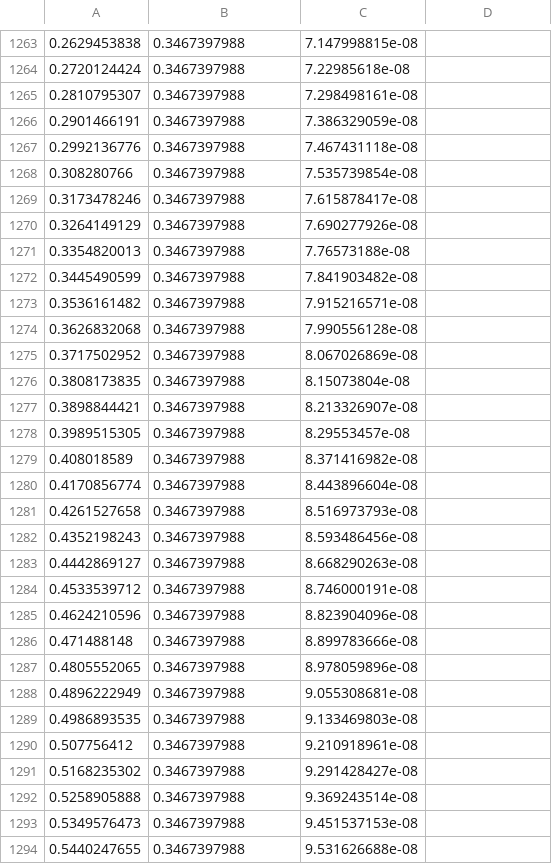
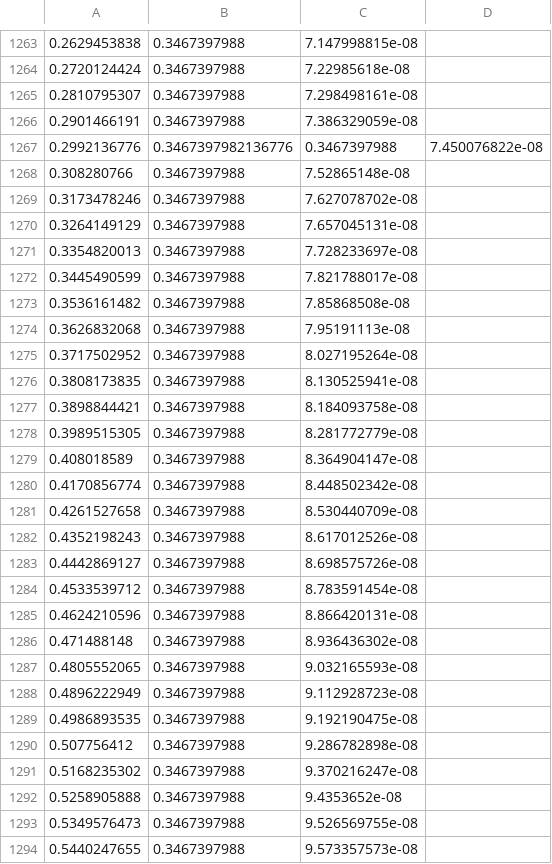
Before and after one commit to asd848/MATLAB-PDE-, a CSV file: next_thickness.csv, drawn as a sheet; only a part is shown, gaps mark what is left out; the diff covers the shown part only.

```diff
--- a/next_thickness.csv
+++ b/next_thickness.csv
@@ -1266,29 +1266,29 @@
 0.2901466191,0.3467397988,7.386329059e-08
-0.2992136776,0.3467397988,7.467431118e-08
-0.308280766,0.3467397988,7.535739854e-08
-0.3173478246,0.3467397988,7.615878417e-08
-0.3264149129,0.3467397988,7.690277926e-08
-0.3354820013,0.3467397988,7.76573188e-08
-0.3445490599,0.3467397988,7.841903482e-08
-0.3536161482,0.3467397988,7.915216571e-08
-0.3626832068,0.3467397988,7.990556128e-08
-0.3717502952,0.3467397988,8.067026869e-08
-0.3808173835,0.3467397988,8.15073804e-08
-0.3898844421,0.3467397988,8.213326907e-08
-0.3989515305,0.3467397988,8.29553457e-08
-0.408018589,0.3467397988,8.371416982e-08
-0.4170856774,0.3467397988,8.443896604e-08
-0.4261527658,0.3467397988,8.516973793e-08
-0.4352198243,0.3467397988,8.593486456e-08
-0.4442869127,0.3467397988,8.668290263e-08
-0.4533539712,0.3467397988,8.746000191e-08
-0.4624210596,0.3467397988,8.823904096e-08
-0.471488148,0.3467397988,8.899783666e-08
-0.4805552065,0.3467397988,8.978059896e-08
-0.4896222949,0.3467397988,9.055308681e-08
-0.4986893535,0.3467397988,9.133469803e-08
-0.507756412,0.3467397988,9.210918961e-08
-0.5168235302,0.3467397988,9.291428427e-08
-0.5258905888,0.3467397988,9.369243514e-08
-0.5349576473,0.3467397988,9.451537153e-08
-0.5440247655,0.3467397988,9.531626688e-08
+0.2992136776,0.3467397982136776,0.3467397988,7.450076822e-08
+0.308280766,0.3467397988,7.52865148e-08
+0.3173478246,0.3467397988,7.627078702e-08
+0.3264149129,0.3467397988,7.657045131e-08
+0.3354820013,0.3467397988,7.728233697e-08
+0.3445490599,0.3467397988,7.821788017e-08
+0.3536161482,0.3467397988,7.85868508e-08
+0.3626832068,0.3467397988,7.95191113e-08
+0.3717502952,0.3467397988,8.027195264e-08
+0.3808173835,0.3467397988,8.130525941e-08
+0.3898844421,0.3467397988,8.184093758e-08
+0.3989515305,0.3467397988,8.281772779e-08
+0.408018589,0.3467397988,8.364904147e-08
+0.4170856774,0.3467397988,8.448502342e-08
+0.4261527658,0.3467397988,8.530440709e-08
+0.4352198243,0.3467397988,8.617012526e-08
+0.4442869127,0.3467397988,8.698575726e-08
+0.4533539712,0.3467397988,8.783591454e-08
+0.4624210596,0.3467397988,8.866420131e-08
+0.471488148,0.3467397988,8.936436302e-08
+0.4805552065,0.3467397988,9.032165593e-08
+0.4896222949,0.3467397988,9.112928723e-08
+0.4986893535,0.3467397988,9.192190475e-08
+0.507756412,0.3467397988,9.286782898e-08
+0.5168235302,0.3467397988,9.370216247e-08
+0.5258905888,0.3467397988,9.4353652e-08
+0.5349576473,0.3467397988,9.526569755e-08
+0.5440247655,0.3467397988,9.573357573e-08
```
Also changed, not shown: 1 removed row and 33 edited cells elsewhere in this file, 1 other file.
